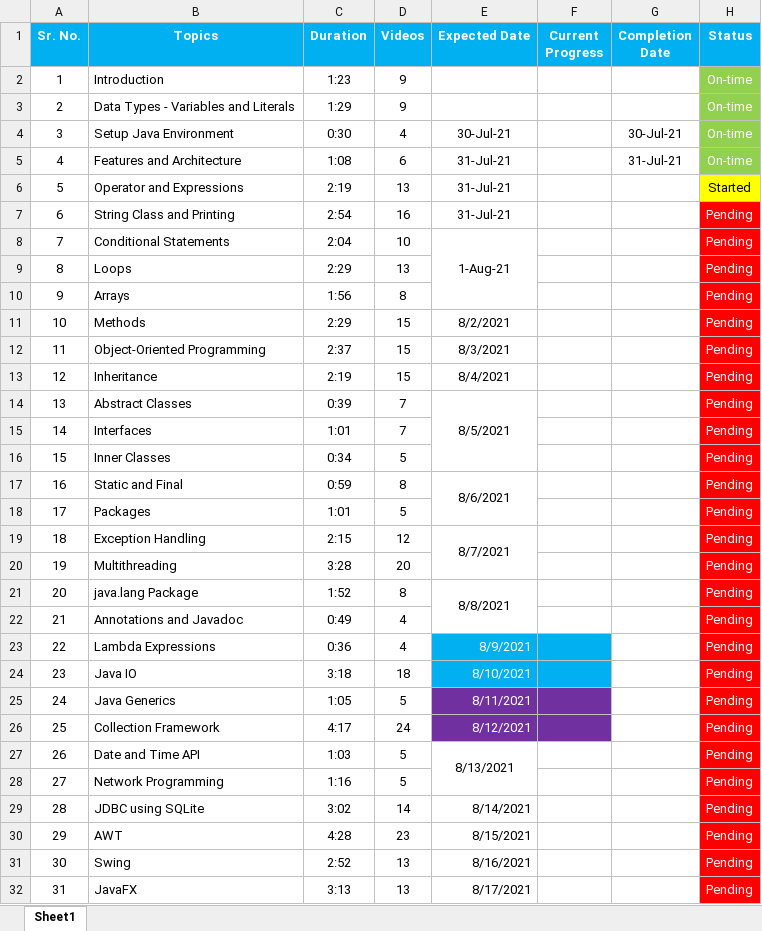
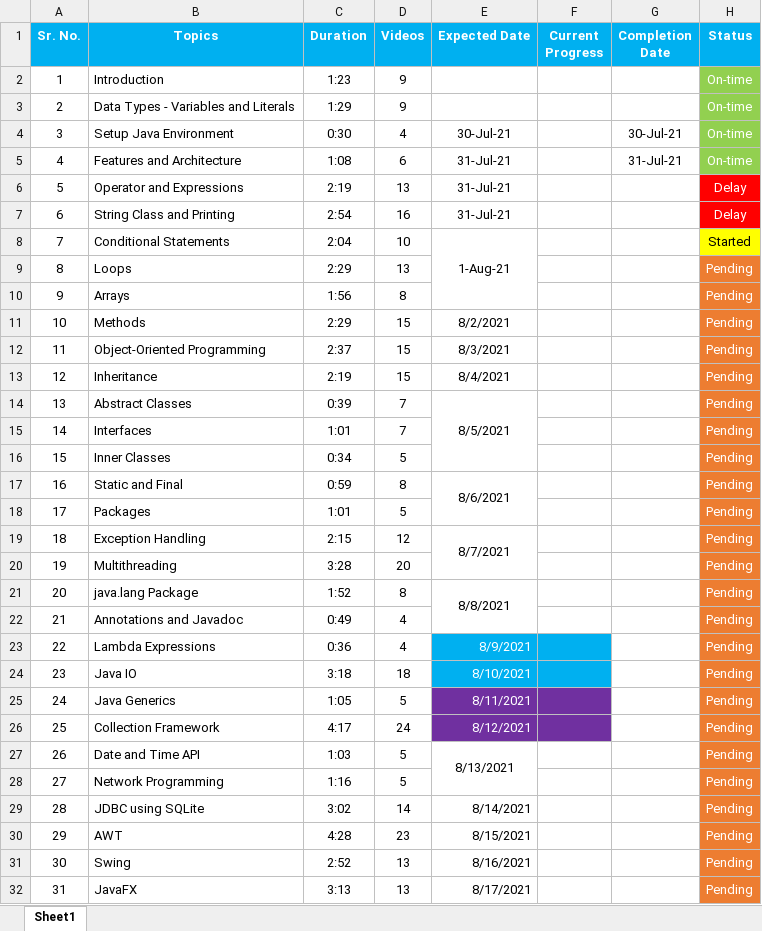
Before and after one commit to udemy-learning/Core-JAVA-Programming, an Excel workbook: documents/Learning Progress.xlsx, sheet Sheet1, drawn as a sheet; values as stored, in another font and other column widths than the file's, no borders; the diff names each change by its address in the sheet, - before the commit and + after, or states it on an @@ line.

```diff
--- a/documents/Learning Progress.xlsx (sheet Sheet1)
+++ b/documents/Learning Progress.xlsx (sheet Sheet1)
-H6 (Status): Started
+H6 (Status): Delay
@@ H6 fill: #FFFF00 → #FF0000, text colour: black → #FFFFFF @@
-H7 (Status): Pending
+H7 (Status): Delay
-H8 (Status): Pending
+H8 (Status): Started
@@ H8 fill: #FF0000 → #FFFF00, text colour: #FFFFFF → black @@
-H9:H32 fill: #FF0000
+H9:H32 fill: #ED7D31
```
Also changed, not shown: 10 other files.
